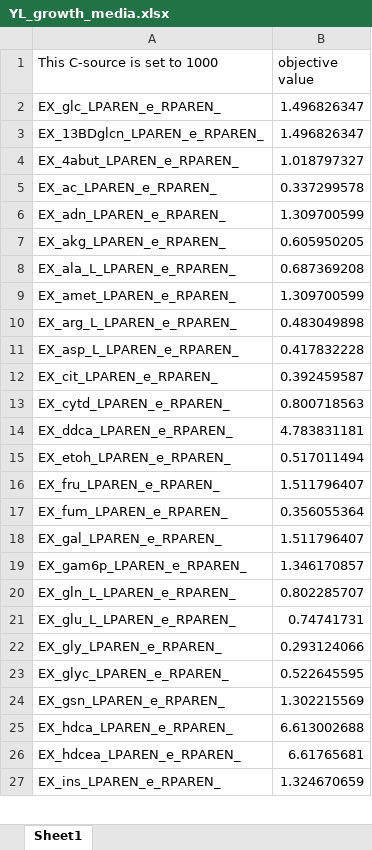
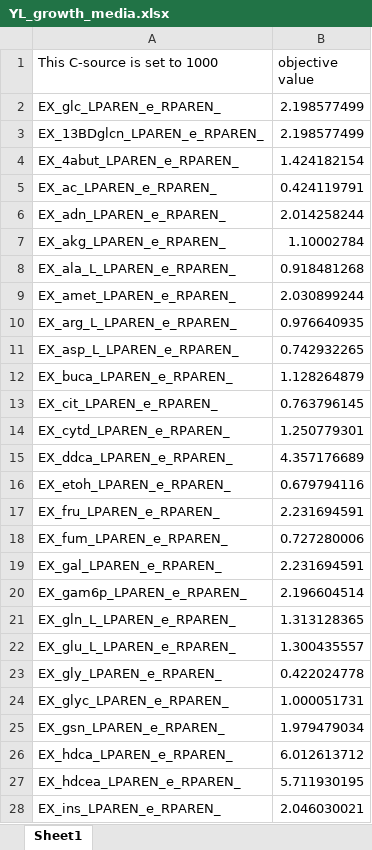
Before and after one commit to erik40021/Modeling_iGEM, an Excel workbook: Output/Media/YL_growth_media.xlsx, sheet Sheet1, drawn as a sheet; only a part is shown; values as stored, in another font and other column widths than the file's, no borders; addresses are those after the commit; the diff covers the shown part only; the diff names each change by its address in the sheet, - before the commit and + after, or states it on an @@ line.

```diff
--- a/Output/Media/YL_growth_media.xlsx (sheet Sheet1)
+++ b/Output/Media/YL_growth_media.xlsx (sheet Sheet1)
-B2:B3 (objective value): 1.496826347
+B2:B3 (objective value): 2.198577499
-B4 (objective value): 1.018797327
+B4 (objective value): 1.424182154
-B5 (objective value): 0.337299578
+B5 (objective value): 0.424119791
-B6 (objective value): 1.309700599
+B6 (objective value): 2.014258244
-B7 (objective value): 0.605950205
+B7 (objective value): 1.10002784
-B8 (objective value): 0.687369208
+B8 (objective value): 0.918481268
-B9 (objective value): 1.309700599
+B9 (objective value): 2.030899244
-B10 (objective value): 0.483049898
+B10 (objective value): 0.976640935
-B11 (objective value): 0.417832228
+B11 (objective value): 0.742932265
+row 12: EX_buca_LPAREN_e_RPAREN_ | 1.128264879
-B13 (objective value): 0.392459587
+B13 (objective value): 0.763796145
-B14 (objective value): 0.800718563
+B14 (objective value): 1.250779301
-B15 (objective value): 4.783831181
+B15 (objective value): 4.357176689
-B16 (objective value): 0.517011494
+B16 (objective value): 0.679794116
-B17 (objective value): 1.511796407
+B17 (objective value): 2.231694591
-B18 (objective value): 0.356055364
+B18 (objective value): 0.727280006
-B19 (objective value): 1.511796407
+B19 (objective value): 2.231694591
-B20 (objective value): 1.346170857
+B20 (objective value): 2.196604514
-B21 (objective value): 0.802285707
+B21 (objective value): 1.313128365
-B22 (objective value): 0.74741731
+B22 (objective value): 1.300435557
-B23 (objective value): 0.293124066
+B23 (objective value): 0.422024778
-B24 (objective value): 0.522645595
+B24 (objective value): 1.000051731
-B25 (objective value): 1.302215569
+B25 (objective value): 1.979479034
-B26 (objective value): 6.613002688
+B26 (objective value): 6.012613712
-B27 (objective value): 6.61765681
+B27 (objective value): 5.711930195
-B28 (objective value): 1.324670659
+B28 (objective value): 2.046030021
```
Also changed, not shown: 1 added row and 26 edited cells elsewhere in this sheet, 5 other files.
